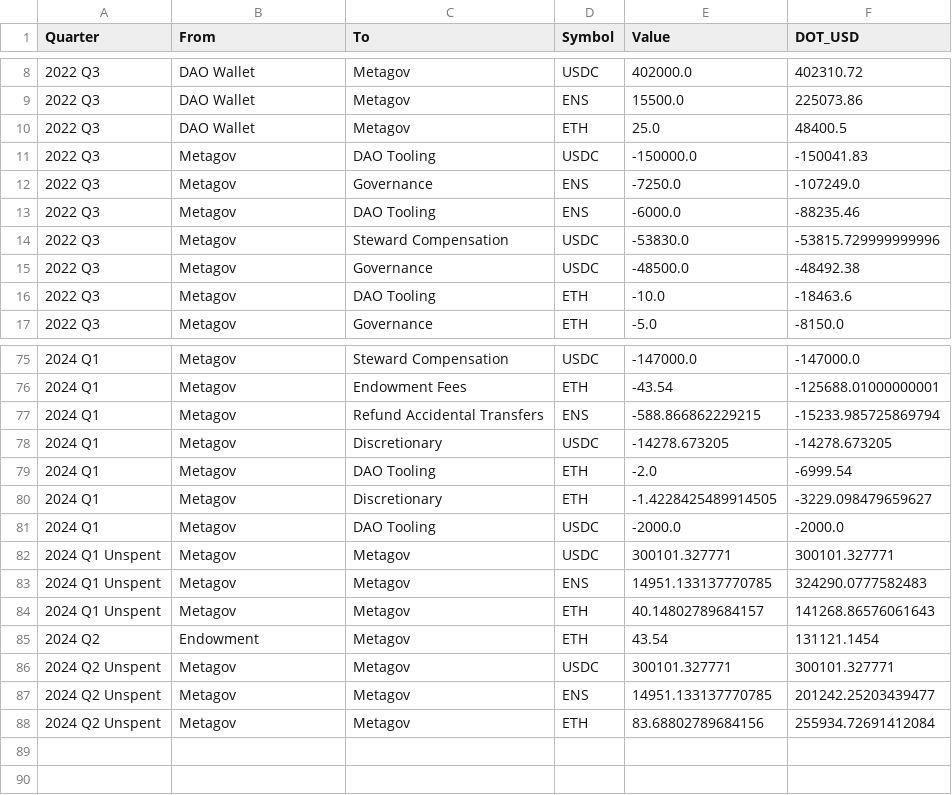
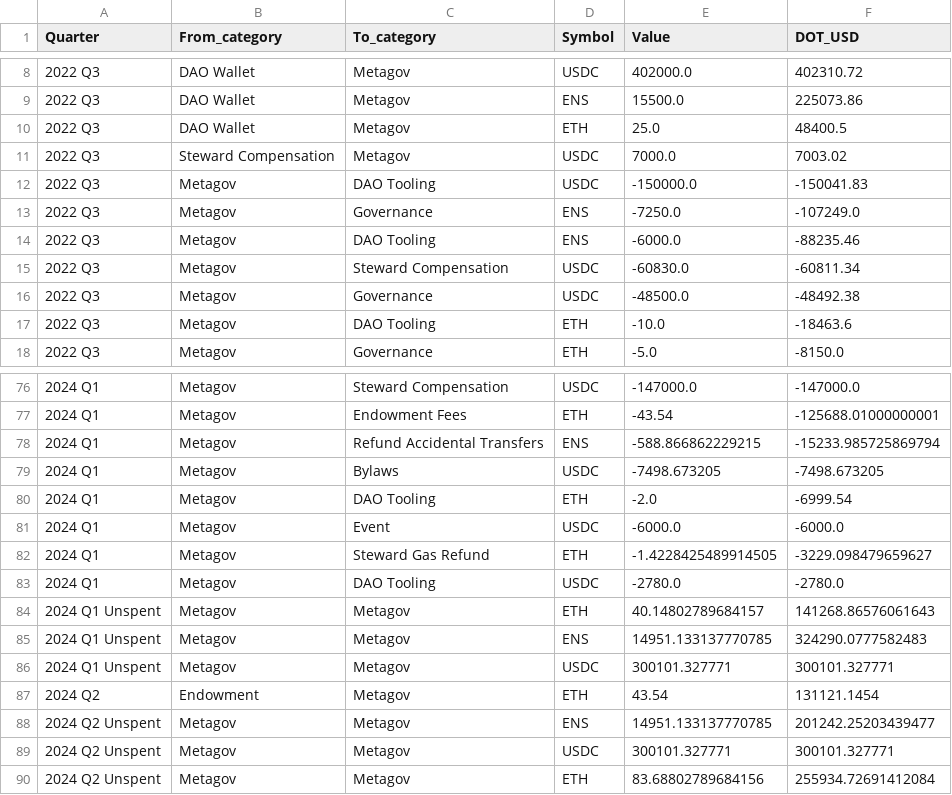
Before and after one commit to danchousz/ens_ledger, a CSV file: quarterly_ledgers/Metagov_q.csv, drawn as a sheet; only a part is shown, gaps mark what is left out; addresses are those after the commit; the diff names each change by its address in the sheet, - before the commit and + after, or states it on an @@ line.

```diff
--- a/quarterly_ledgers/Metagov_q.csv
+++ b/quarterly_ledgers/Metagov_q.csv
-B1: From
+B1: From_category
-C1: To
+C1: To_category
+row 11: 2022 Q3 | Steward Compensation | Metagov | USDC | 7000.0 | 7003.02
-E15 (Value): -53830.0
+E15 (Value): -60830.0
-F15 (DOT_USD): -53815.729999999996
+F15 (DOT_USD): -60811.34
-C79 (To_category): Discretionary
+C79 (To_category): Bylaws
-E79 (Value): -14278.673205
+E79 (Value): -7498.673205
-F79 (DOT_USD): -14278.673205
+F79 (DOT_USD): -7498.673205
+row 81: 2024 Q1 | Metagov | Event | USDC | -6000.0 | -6000.0
-C82 (To_category): Discretionary
+C82 (To_category): Steward Gas Refund
-E83 (Value): -2000.0
+E83 (Value): -2780.0
-F83 (DOT_USD): -2000.0
+F83 (DOT_USD): -2780.0
@@ row 83 moved to row 85: 2024 Q1 Unspent @@
@@ row 87 moved to row 88: 2024 Q2 Unspent @@
```
Also changed, not shown: local_ledgers/Community WG.csv, local_ledgers/ENS Multisig.csv, 11 other files.
